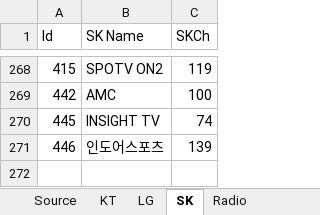
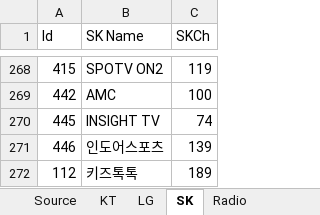
Before and after one commit to epg-provider/epg2xml_server, an Excel workbook: 채널정보.xlsx, sheet SK, drawn as a sheet; only a part is shown, gaps mark what is left out; values as stored, in another font and other column widths than the file's, no borders; the diff names each change by its address in the sheet, - before the commit and + after, or states it on an @@ line.

Commit message:
키즈톡톡 추가

```diff
--- a/채널정보.xlsx (sheet SK)
+++ b/채널정보.xlsx (sheet SK)
+row 272: 112 | 키즈톡톡 | 189
```
Also changed, not shown: sheet Source, 1 other file.
